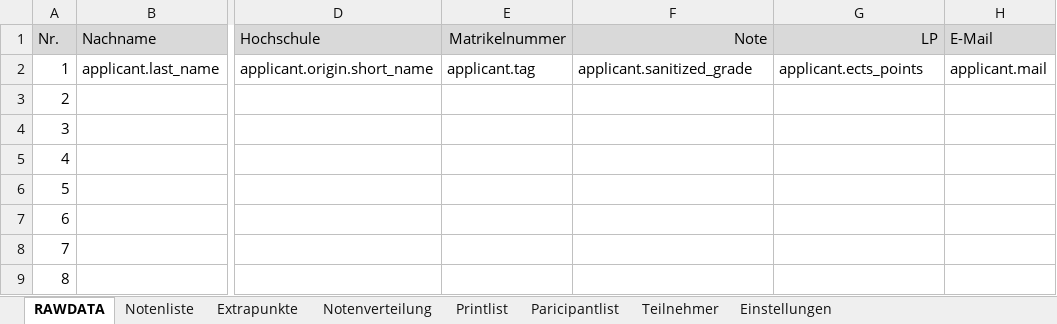
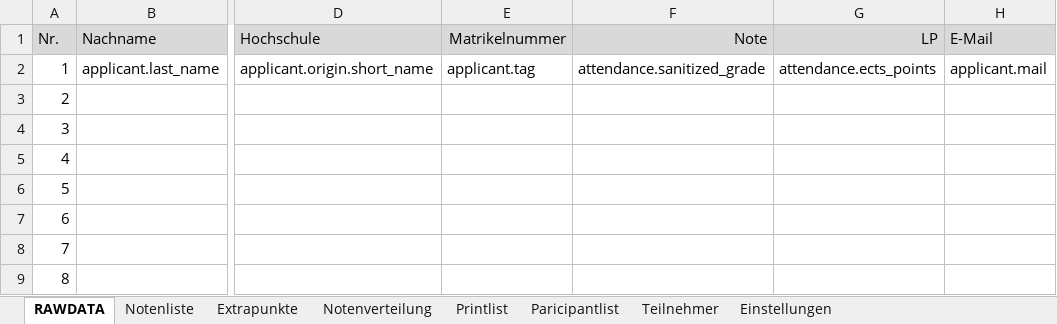
Before and after one commit to spz-signup/spz-signup-webend, an Excel workbook: src/spz/templates/export/spanisch.xlsx, sheet RAWDATA, drawn as a sheet; only a part is shown, gaps mark what is left out; values as stored, in another font and other column widths than the file's, no borders; table styles not drawn; the diff names each change by its address in the sheet, - before the commit and + after, or states it on an @@ line.

```diff
--- a/src/spz/templates/export/spanisch.xlsx (sheet RAWDATA)
+++ b/src/spz/templates/export/spanisch.xlsx (sheet RAWDATA)
-F2 (Note): applicant.sanitized_grade
+F2 (Note): attendance.sanitized_grade
-G2 (LP): applicant.ects_points
+G2 (LP): attendance.ects_points
```
Also changed, not shown: sheet Notenliste, sheet Teilnehmer, sheet Printlist, charts or pictures, src/spz/templates/export/courselist-enhanced.xlsx, src/spz/templates/export/english.xlsx, 1 other file.
